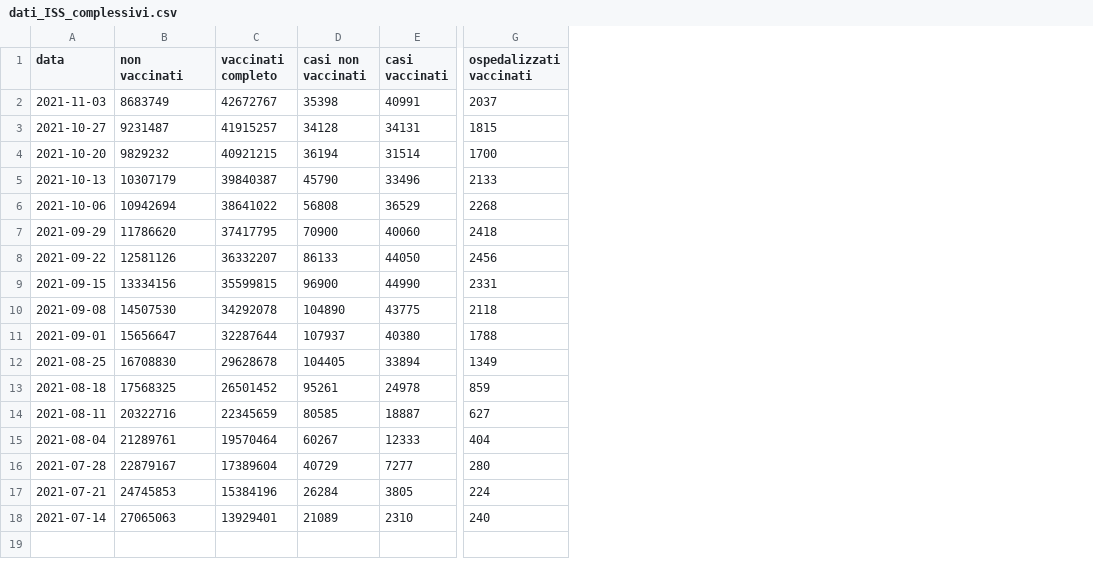
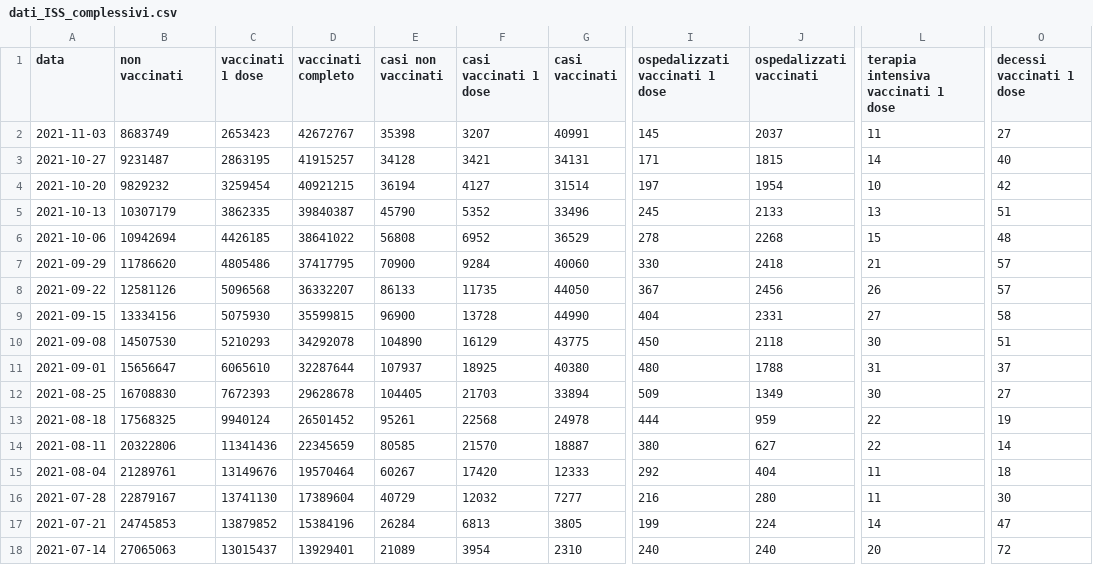
Before and after one commit to apalladi/covid_vaccini_monitoraggio, a CSV file: dati/dati_ISS_complessivi.csv, drawn as a sheet; only a part is shown, gaps mark what is left out; addresses are those after the commit; the diff names each change by its address in the sheet, - before the commit and + after, or states it on an @@ line.

Commit message:
Dati: aggiunte colonne vaccinati con 1 dose
Signed-off-by: enricocid <enrico2588@gmail.com>

```diff
--- a/dati/dati_ISS_complessivi.csv
+++ b/dati/dati_ISS_complessivi.csv
+column C (vaccinati 1 dose), rows 2-18: 2653423 | 2863195 | 3259454 | 3862335 | 4426185 | 4805486 | 5096568 | 5075930 | 5210293 | 6065610 | 7672393 | 9940124 | 11341436 | 13149676 | 13741130 | 13879852 | 13015437
+column F (casi vaccinati 1 dose), rows 2-18: 3207 | 3421 | 4127 | 5352 | 6952 | 9284 | 11735 | 13728 | 16129 | 18925 | 21703 | 22568 | 21570 | 17420 | 12032 | 6813 | 3954
+column I (ospedalizzati vaccinati 1 dose), rows 2-18: 145 | 171 | 197 | 245 | 278 | 330 | 367 | 404 | 450 | 480 | 509 | 444 | 380 | 292 | 216 | 199 | 240
+column L, rows 1-18: terapia intensiva vaccinati 1 dose | 11 | 14 | 10 | 13 | 15 | 21 | 26 | 27 | 30 | 31 | 30 | 22 | 22 | 11 | 11 | 14 | 20
+column O (decessi vaccinati 1 dose), rows 2-18: 27 | 40 | 42 | 51 | 48 | 57 | 57 | 58 | 51 | 37 | 27 | 19 | 14 | 18 | 30 | 47 | 72
-J4 (ospedalizzati vaccinati): 1700
+J4 (ospedalizzati vaccinati): 1954
-J13 (ospedalizzati vaccinati): 859
+J13 (ospedalizzati vaccinati): 959
-B14 (non vaccinati): 20322716
+B14 (non vaccinati): 20322806
```
Also changed, not shown: dati/data_iss_età_2021-08-11.csv, dati/data_iss_età_2021-08-18.csv, 17 other files.
